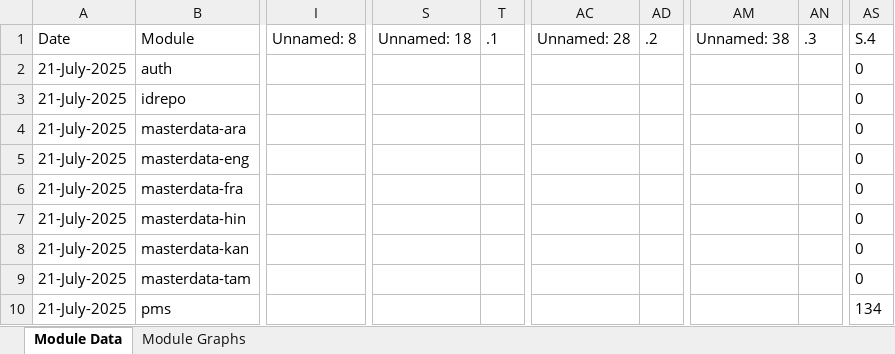
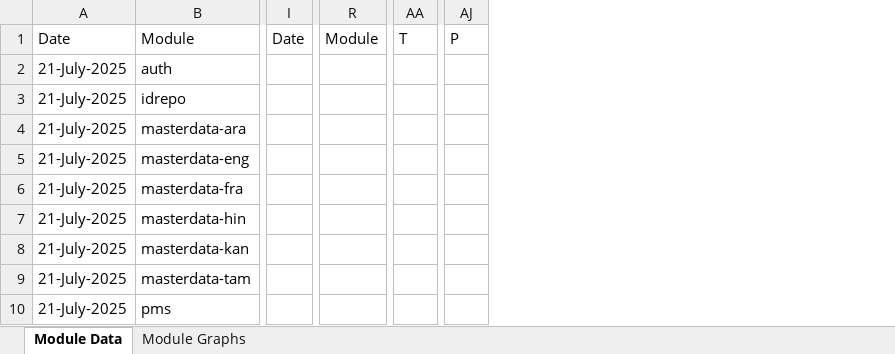
Before and after one commit to shubham17998/minio-report-tracker, an Excel workbook: minio-report-tracker/xlxs/cellbox21.xlsx, sheet Module Data, drawn as a sheet; only a part is shown, gaps mark what is left out; values as stored, in another font and other column widths than the file's, no borders; removed rows and columns are numbered as before the commit, all else as after; the diff covers the shown part only; the diff names each change by its address in the sheet, - before the commit and + after, or states it on an @@ line.

```diff
--- a/minio-report-tracker/xlxs/cellbox21.xlsx (sheet Module Data)
+++ b/minio-report-tracker/xlxs/cellbox21.xlsx (sheet Module Data)
-column I, row 1: Unnamed: 8
+column I, row 1: Date
-column S, row 1: Unnamed: 18
-column T, row 1: .1
+column R, row 1: Module
-column AC, row 1: Unnamed: 28
-column AD, row 1: .2
+column AA, row 1: T
-column AM, row 1: Unnamed: 38
-column AN, row 1: .3
+column AJ, row 1: P
-column AS, rows 1-10: S.4 | 0 | 0 | 0 | 0 | 0 | 0 | 0 | 0 | 134
```
Also changed, not shown: 4 removed columns and 28 edited cells elsewhere in this sheet.
